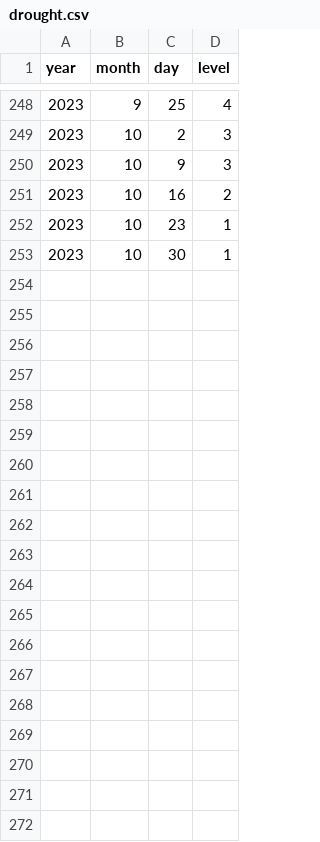
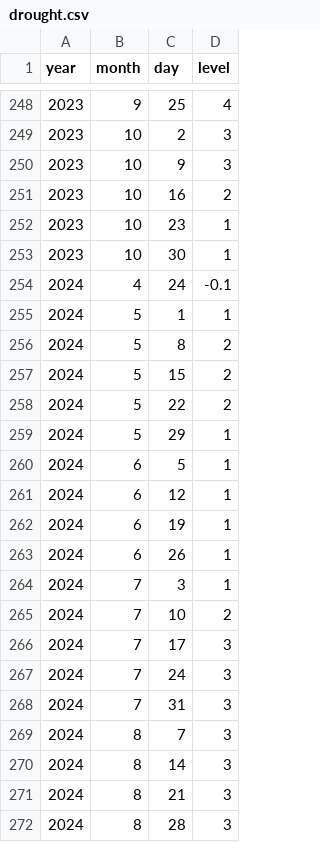
Before and after one commit to pmarshall24/Climate-Summary, a CSV file: data/drought.csv, drawn as a sheet; only a part is shown, gaps mark what is left out; the diff covers the shown part only.

```diff
--- a/data/drought.csv
+++ b/data/drought.csv
@@ -253 +253,20 @@ year,month,day,level
 2023,10,30,1
+2024,4,24,-0.1
+2024,5,1,1
+2024,5,8,2
+2024,5,15,2
+2024,5,22,2
+2024,5,29,1
+2024,6,5,1
+2024,6,12,1
+2024,6,19,1
+2024,6,26,1
+2024,7,3,1
+2024,7,10,2
+2024,7,17,3
+2024,7,24,3
+2024,7,31,3
+2024,8,7,3
+2024,8,14,3
+2024,8,21,3
+2024,8,28,3
```
Also changed, not shown: 9 added rows elsewhere in this file, data/spi.csv, 7 other files.
